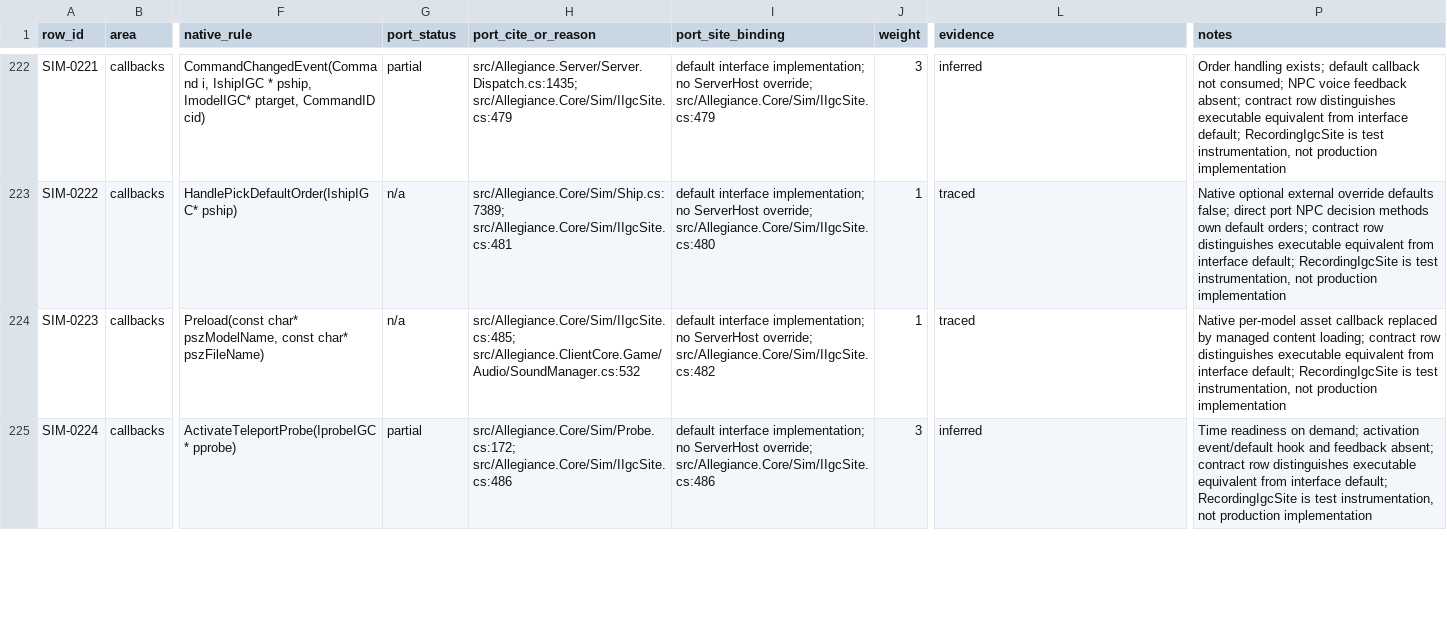
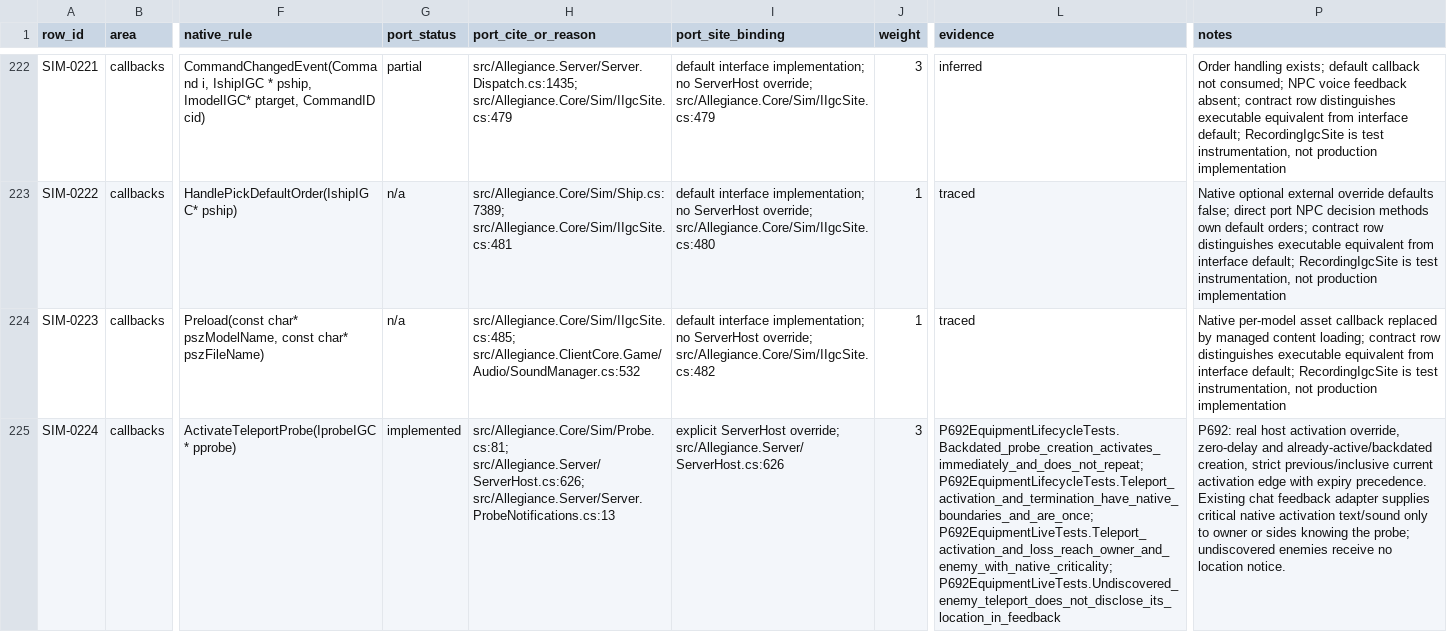
Before and after one commit to dominusbelial/AllegianceCore-public, a CSV file: docs/parity/sim-rules-matrix.csv, drawn as a sheet; only a part is shown, gaps mark what is left out; the diff covers the shown part only; the diff names each change by its address in the sheet, - before the commit and + after, or states it on an @@ line.

```diff
--- a/docs/parity/sim-rules-matrix.csv
+++ b/docs/parity/sim-rules-matrix.csv
-G225 (port_status): partial
+G225 (port_status): implemented
-H225 (port_cite_or_reason): src/Allegiance.Core/Sim/Probe.cs:172; src/Allegiance.Core/Sim/IIgcSite.cs:486
+H225 (port_cite_or_reason): src/Allegiance.Core/Sim/Probe.cs:81; src/Allegiance.Server/ServerHost.cs:626; src/Allegiance.Server/Server.ProbeNotifications.cs:13
-I225 (port_site_binding): default interface implementation; no ServerHost override; src/Allegiance.Core/Sim/IIgcSite.cs:486
+I225 (port_site_binding): explicit ServerHost override; src/Allegiance.Server/ServerHost.cs:626
-L225 (evidence): inferred
+L225 (evidence): P692EquipmentLifecycleTests.Backdated_probe_creation_activates_immediately_and_does_not_repeat; P692EquipmentLifecycleTests.Teleport_activation_and_termination_have_native_boundaries_and_are_once; P692EquipmentLiveTests.Teleport_activation_and_loss_reach_owner_and_enemy_with_native_criticality; P692EquipmentLiveTests.Undiscovered_enemy_teleport_does_not_disclose_its_location_in_feedback
-P225 (notes): Time readiness on demand; activation event/default hook and feedback absent; contract row distinguishes executable equivalent from interface default; RecordingIgcSite is test instrumentation, not production implementation
+P225 (notes): P692: real host activation override, zero-delay and already-active/backdated creation, strict previous/inclusive current activation edge with expiry precedence. Existing chat feedback adapter supplies critical native activation text/sound only to owner or sides knowing the probe; undiscovered enemies receive no location notice.
```
Also changed, not shown: 22 edited cells elsewhere in this file, 21 other files.
